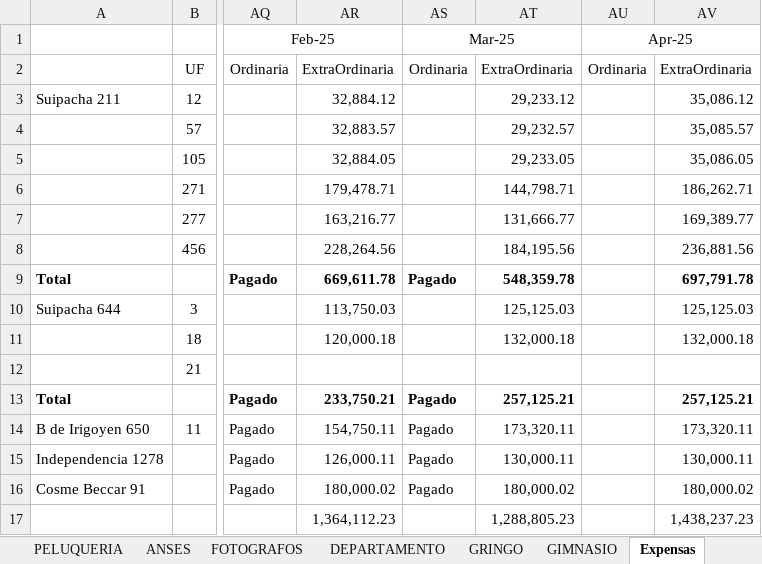
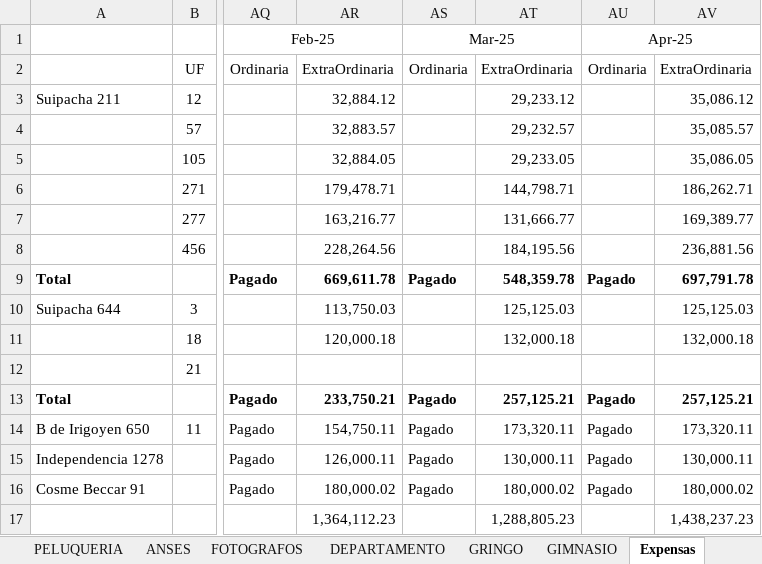
Before and after one commit to SELF-msselve/Expensas, an Excel workbook: AlquileresApp_V2.xlsx, sheet Expensas, drawn as a sheet; only a part is shown, gaps mark what is left out; values as stored, in another font and other column widths than the file's, no borders; the diff names each change by its address in the sheet, - before the commit and + after, or states it on an @@ line.

```diff
--- a/AlquileresApp_V2.xlsx (sheet Expensas)
+++ b/AlquileresApp_V2.xlsx (sheet Expensas)
-AU9: (empty)
+AU9: Pagado
-AU13:AU16: (empty)
+AU13:AU16: Pagado
```
Also changed, not shown: sheet Sheet1, sheet Resumen, 7 other files.
